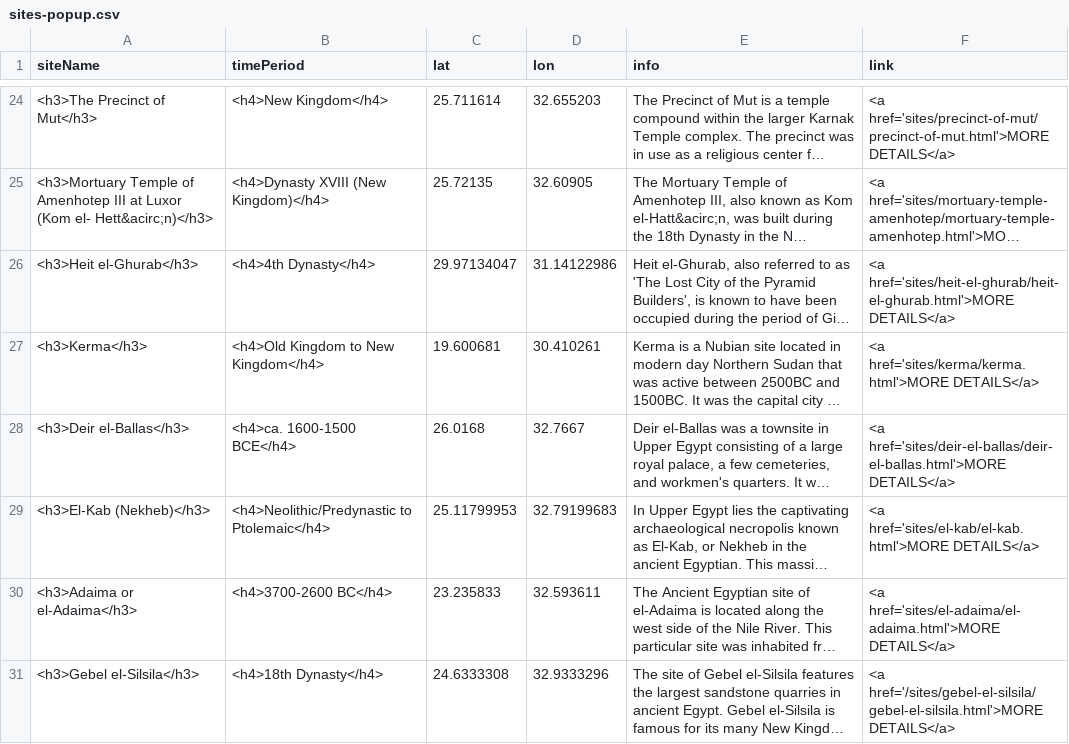
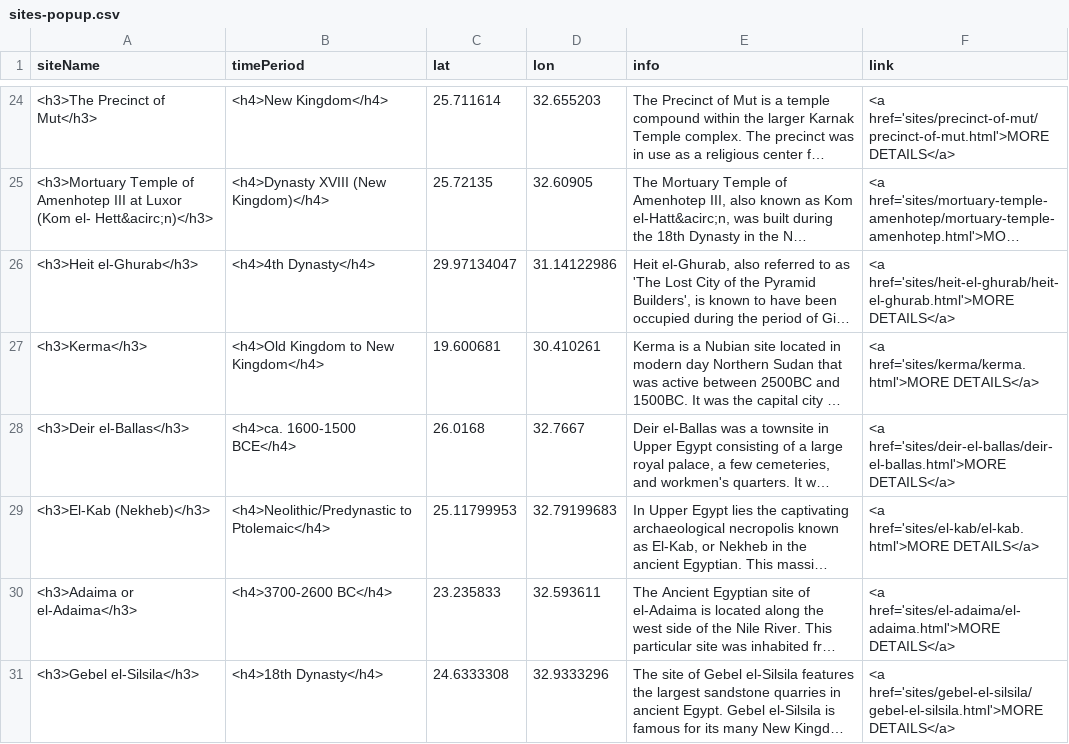
Before and after one commit to washi260/daea-fs18, a CSV file: sites-popup.csv, drawn as a sheet; only a part is shown, gaps mark what is left out; long unchanged cells end in …; the diff names each change by its address in the sheet, - before the commit and + after, or states it on an @@ line.

Commit message:
Update sites-popup.csv

```diff
--- a/sites-popup.csv
+++ b/sites-popup.csv
-F31 (link): <a href='/sites/gebel-el-silsila/gebel-el-silsila.html'>MORE DETAILS</a>
+F31 (link): <a href='sites/gebel-el-silsila/gebel-el-silsila.html'>MORE DETAILS</a>
```
